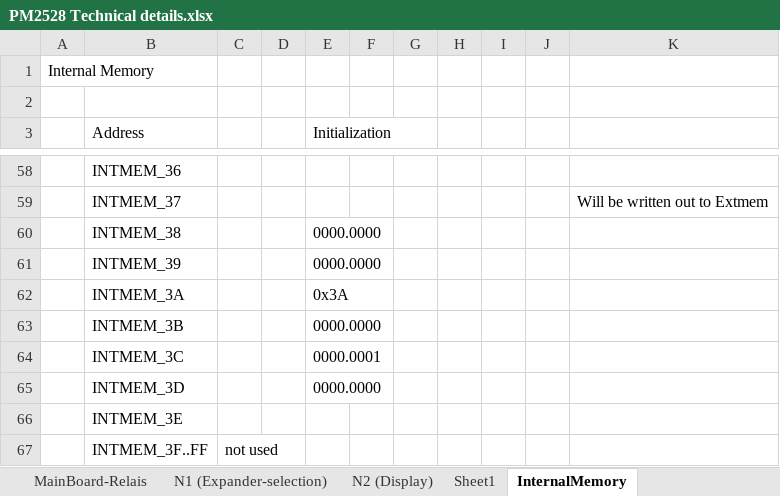
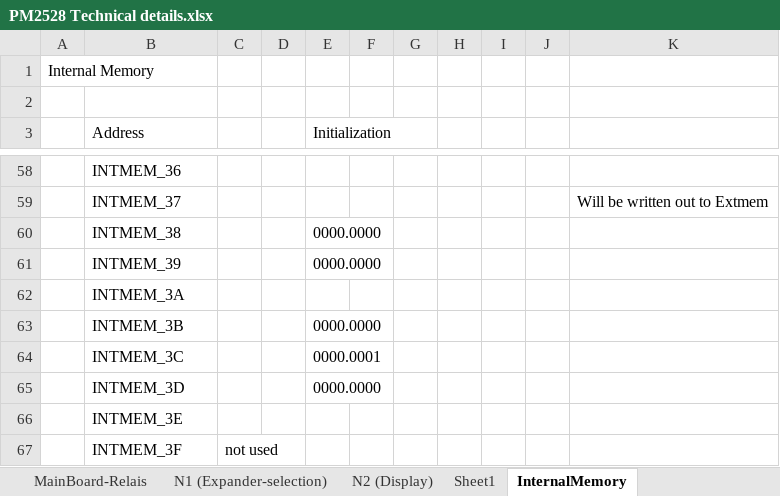
Before and after one commit to deqit/PhilipsPM2528, an Excel workbook: Data/PM2528 Technical details.xlsx, sheet InternalMemory, drawn as a sheet; only a part is shown, gaps mark what is left out; values as stored, in another font and other column widths than the file's, no borders; the diff covers the shown part only; the diff names each change by its address in the sheet, - before the commit and + after, or states it on an @@ line.

```diff
--- a/Data/PM2528 Technical details.xlsx (sheet InternalMemory)
+++ b/Data/PM2528 Technical details.xlsx (sheet InternalMemory)
-E62 (Initialization): 0x3A
+E62 (Initialization): (empty)
-B67 (Address): INTMEM_3F..FF
+B67 (Address): INTMEM_3F
```
Also changed, not shown: 5 added rows, 5 removed rows and 7 edited cells elsewhere in this sheet, sheet MainBoard-Relais, sheet N2 (Display), sheet Sheet1, 31 other files.
